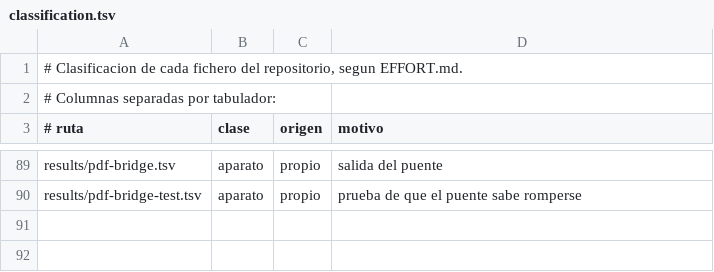
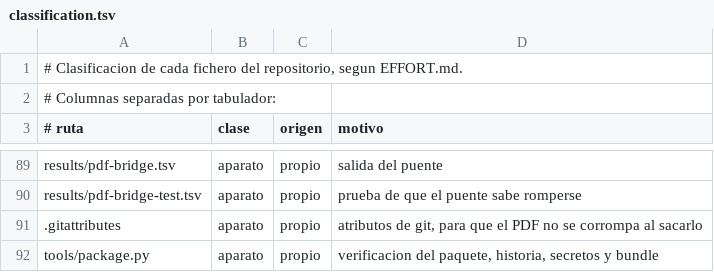
Before and after one commit to Probatorium/forced-counts, a TSV file: effort/classification.tsv, drawn as a sheet; only a part is shown, gaps mark what is left out.

Commit message:
Arreglo: el PDF salia corrupto de un clon nuevo
Encontrado al preparar la verificacion en directorio limpio, que es exactamente
para lo que sirve esa verificacion.

paper/PAPER.pdf se escribe SIN COMPRIMIR a proposito, para que se le pueda
extraer el texto y cotejarlo contra el manuscrito. Un PDF sin comprimir no tiene
ningun byte nulo, asi que git lo toma por texto, y con core.autocrlf en true le
mete un retorno de carro delante de cada salto de linea al sacarlo en un clon.

Medido, no supuesto:

  aqui                139580 bytes
  en un clon nuevo    143001 bytes
  diferencia            3421, que es exactamente el numero de saltos de linea

El fichero commiteado esta bien; lo que estaba mal era la salida. El clon de
cualquiera venia con un PDF que no abre igual y cuyo sha256 no coincide con el
que su propio colofon declara, de modo que el puente habria dado rojo en casa de
todo el mundo menos en la mia.

.gitattributes marca *.pdf como binario y lo impide.

Ninguna afirmacion de novedad fuera de NOVELTY.md. Textos firmados intactos.

```diff
--- a/effort/classification.tsv
+++ b/effort/classification.tsv
@@ -90 +90,3 @@ results/pdf-bridge.tsv	aparato	propio	salida del puente
 results/pdf-bridge-test.tsv	aparato	propio	prueba de que el puente sabe romperse
+.gitattributes	aparato	propio	atributos de git, para que el PDF no se corrompa al sacarlo
+tools/package.py	aparato	propio	verificacion del paquete, historia, secretos y bundle
```
Also changed, not shown: 2 other files.
